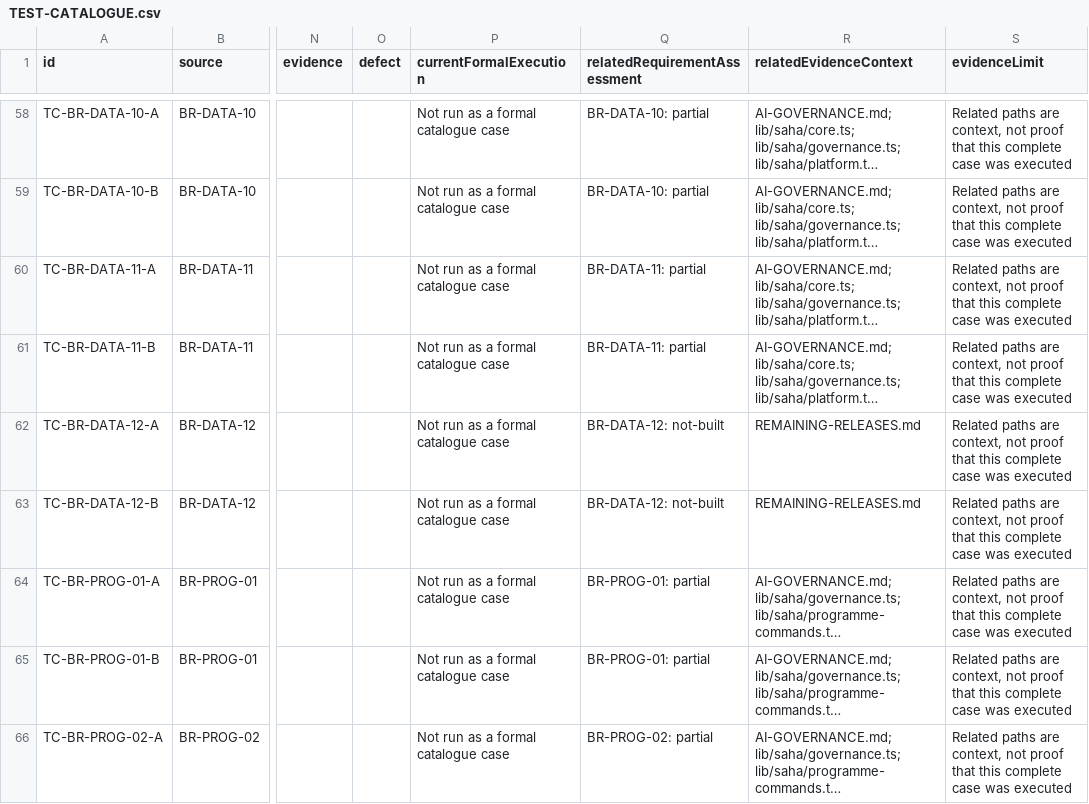
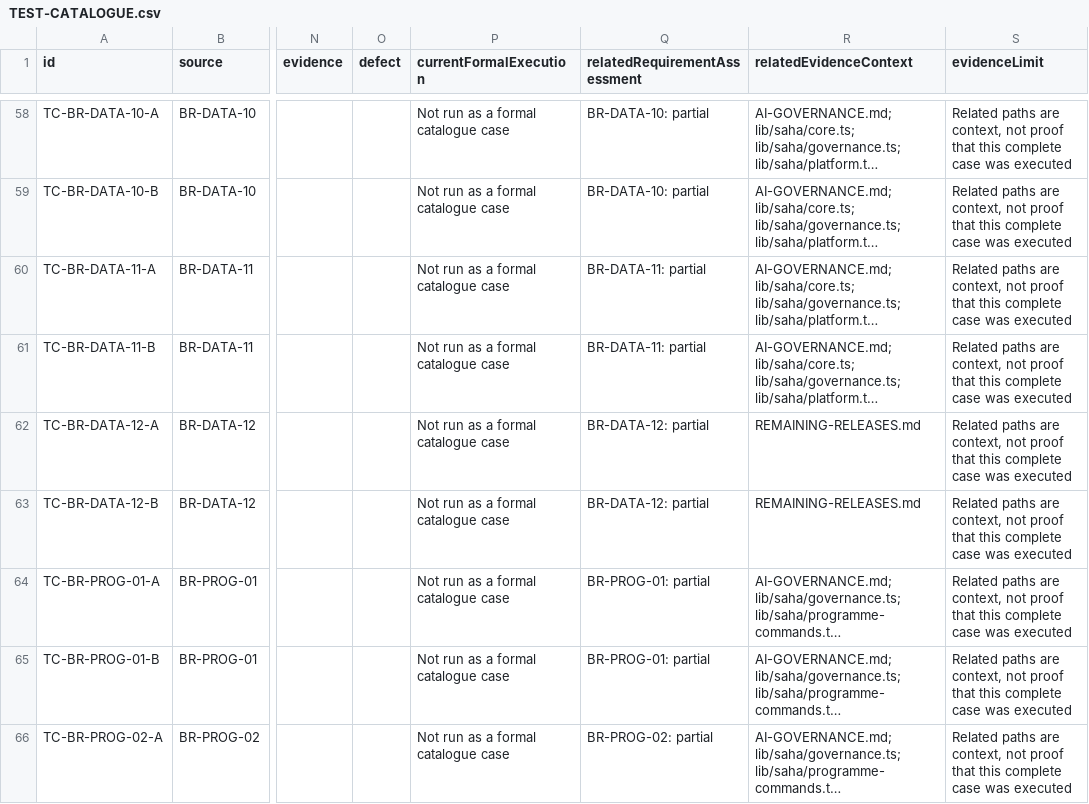
Before and after one commit to nakul175/saha-health, a CSV file: docs/current/TEST-CATALOGUE.csv, drawn as a sheet; only a part is shown, gaps mark what is left out; long unchanged cells end in …; the diff names each change by its address in the sheet, - before the commit and + after, or states it on an @@ line.

```diff
--- a/docs/current/TEST-CATALOGUE.csv
+++ b/docs/current/TEST-CATALOGUE.csv
-Q62:Q63 (relatedRequirementAssessment): BR-DATA-12: not-built
+Q62:Q63 (relatedRequirementAssessment): BR-DATA-12: partial
```
Also changed, not shown: requirements/assessment.tsv, requirements/traceability.csv, 50 other files.
